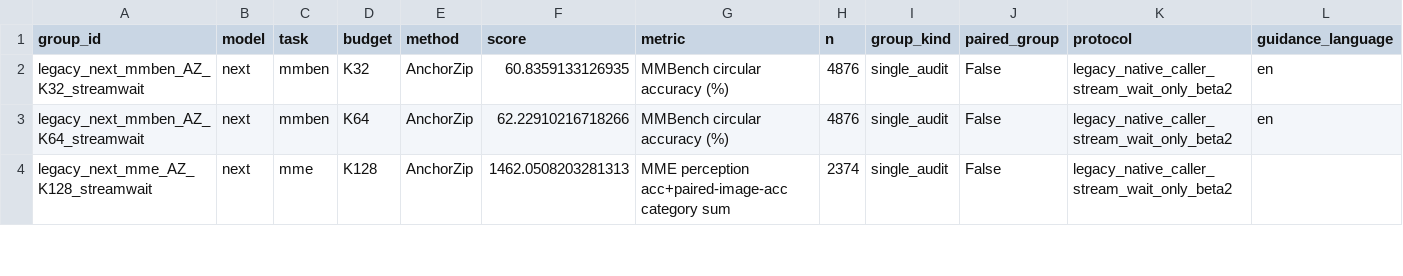
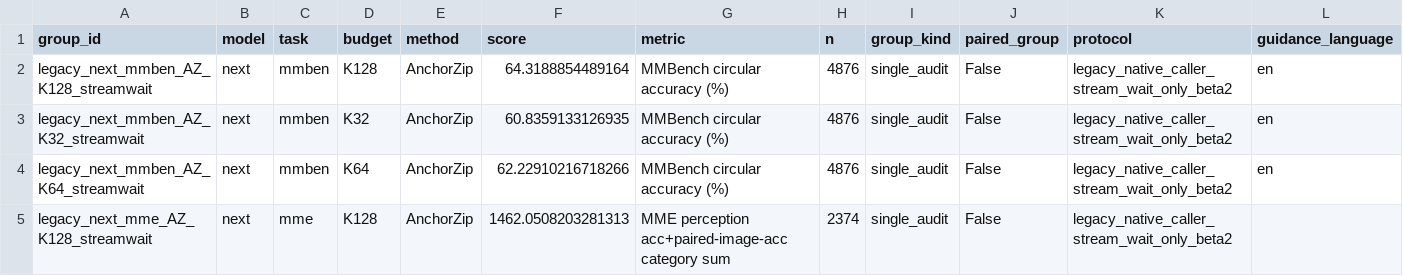
Before and after one commit to Code-Yan-ZX/EADP, a CSV file: Qwen_vl/outputs/anchor_completion_validation/records_20261003/audit_followup_20261008/published_results/repaired_legacy_results.csv, drawn as a sheet; only a part is shown; rows hold the shown columns only; the diff names each change by its address in the sheet, - before the commit and + after, or states it on an @@ line.

Commit message:
Publish completed EADP repair groups
Groups: legacy_next_mmben_AZ_K128_streamwait

Complete predictions, official score checks, runtime/protocol evidence and SHA256 manifests are archived per group. The live checkout index and user edits are preserved.

```diff
--- a/Qwen_vl/outputs/anchor_completion_validation/records_20261003/audit_followup_20261008/published_results/repaired_legacy_results.csv
+++ b/Qwen_vl/outputs/anchor_completion_validation/records_20261003/audit_followup_20261008/published_results/repaired_legacy_results.csv
+row 2: legacy_next_mmben_AZ_K128_streamwait | next | mmben | K128 | AnchorZip | 64.3188854489164 | MMBench circular accuracy (%) | 4876 | single_audit | False | legacy_native_caller_stream_wait_only_beta2 | en
```
Also changed, not shown: 3 other files.
